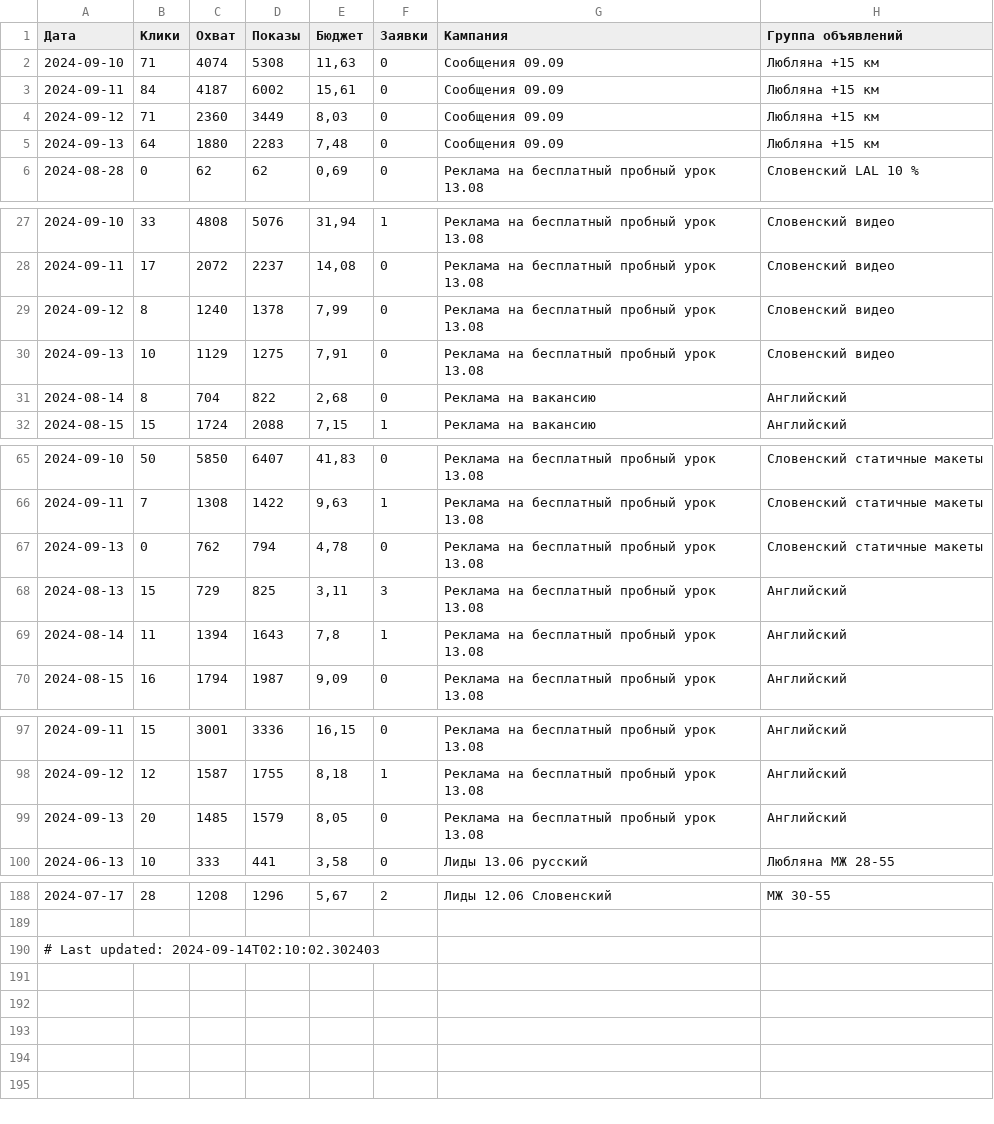
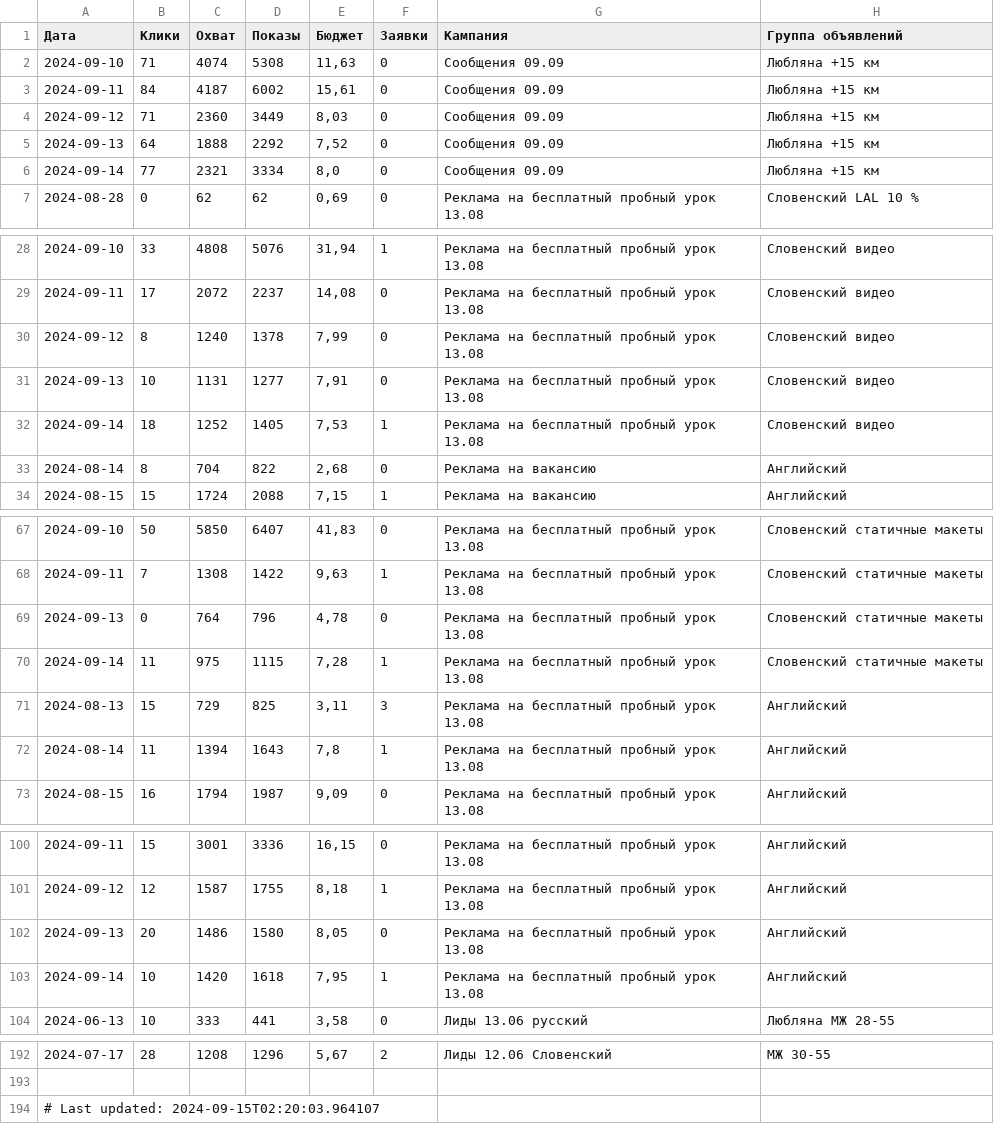
Before and after one commit to user1177-ux/KO_target_meta_data, a CSV file: facebook_adsets_data.csv, drawn as a sheet; only a part is shown, gaps mark what is left out.

```diff
--- a/facebook_adsets_data.csv
+++ b/facebook_adsets_data.csv
@@ -4,3 +4,4 @@
 2024-09-12,71,2360,3449,"8,03",0,Сообщения 09.09,Любляна +15 км
-2024-09-13,64,1880,2283,"7,48",0,Сообщения 09.09,Любляна +15 км
+2024-09-13,64,1888,2292,"7,52",0,Сообщения 09.09,Любляна +15 км
+2024-09-14,77,2321,3334,"8,0",0,Сообщения 09.09,Любляна +15 км
 2024-08-28,0,62,62,"0,69",0,Реклама на бесплатный пробный урок 13.08,Словенский LAL 10 %
@@ -29,3 +30,4 @@
 2024-09-12,8,1240,1378,"7,99",0,Реклама на бесплатный пробный урок 13.08,Словенский видео
-2024-09-13,10,1129,1275,"7,91",0,Реклама на бесплатный пробный урок 13.08,Словенский видео
+2024-09-13,10,1131,1277,"7,91",0,Реклама на бесплатный пробный урок 13.08,Словенский видео
+2024-09-14,18,1252,1405,"7,53",1,Реклама на бесплатный пробный урок 13.08,Словенский видео
 2024-08-14,8,704,822,"2,68",0,Реклама на вакансию,Английский
@@ -66,3 +68,4 @@
 2024-09-11,7,1308,1422,"9,63",1,Реклама на бесплатный пробный урок 13.08,Словенский статичные макеты
-2024-09-13,0,762,794,"4,78",0,Реклама на бесплатный пробный урок 13.08,Словенский статичные макеты
+2024-09-13,0,764,796,"4,78",0,Реклама на бесплатный пробный урок 13.08,Словенский статичные макеты
+2024-09-14,11,975,1115,"7,28",1,Реклама на бесплатный пробный урок 13.08,Словенский статичные макеты
 2024-08-13,15,729,825,"3,11",3,Реклама на бесплатный пробный урок 13.08,Английский
@@ -98,3 +101,4 @@
 2024-09-12,12,1587,1755,"8,18",1,Реклама на бесплатный пробный урок 13.08,Английский
-2024-09-13,20,1485,1579,"8,05",0,Реклама на бесплатный пробный урок 13.08,Английский
+2024-09-13,20,1486,1580,"8,05",0,Реклама на бесплатный пробный урок 13.08,Английский
+2024-09-14,10,1420,1618,"7,95",1,Реклама на бесплатный пробный урок 13.08,Английский
 2024-06-13,10,333,441,"3,58",0,Лиды 13.06 русский,Любляна МЖ 28-55
@@ -189,2 +193,2 @@
 
-# Last updated: 2024-09-14T02:10:02.302403
+# Last updated: 2024-09-15T02:20:03.964107
```
Also changed, not shown: facebook_ads_data_leads_1_year.csv, facebook_ads_data_leads_7_days.csv.
